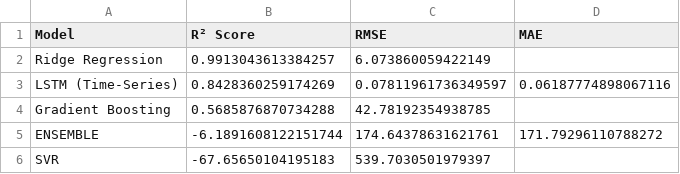
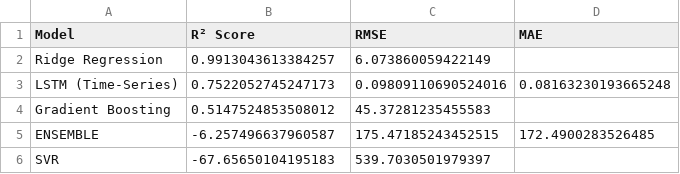
Before and after one commit to Pushprajgadhvi/AI-Driven-Multi-Modal-Stock-Forecasting-Using-News-Sentiment-and-Technical-Indicators, a CSV file: forecast_summary.csv, drawn as a sheet.

```diff
--- a/forecast_summary.csv
+++ b/forecast_summary.csv
@@ -2,5 +2,5 @@ Model,R² Score,RMSE,MAE
 Ridge Regression,0.9913043613384257,6.073860059422149,
-LSTM (Time-Series),0.8428360259174269,0.07811961736349597,0.06187774898067116
-Gradient Boosting,0.5685876870734288,42.78192354938785,
-ENSEMBLE,-6.1891608122151744,174.64378631621761,171.79296110788272
+LSTM (Time-Series),0.7522052745247173,0.09809110690524016,0.08163230193665248
+Gradient Boosting,0.5147524853508012,45.37281235455583,
+ENSEMBLE,-6.257496637960587,175.47185243452515,172.4900283526485
 SVR,-67.65650104195183,539.7030501979397,
```
Also changed, not shown: 13 other files.
